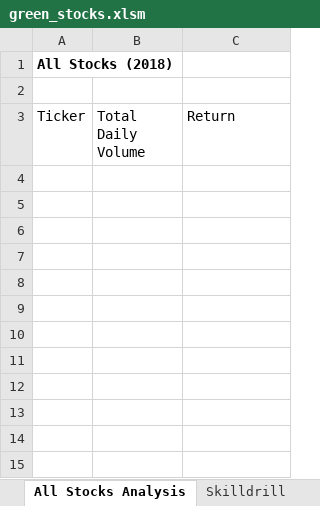
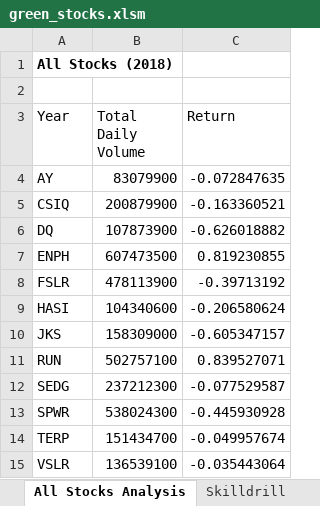
Before and after one commit to pbryzek/stock-analysis, an Excel workbook: green_stocks.xlsm, sheet All Stocks Analysis, drawn as a sheet; values as stored, in another font and other column widths than the file's, no borders; the diff names each change by its address in the sheet, - before the commit and + after, or states it on an @@ line.

Commit message:
2.3.3

```diff
--- a/green_stocks.xlsm (sheet All Stocks Analysis)
+++ b/green_stocks.xlsm (sheet All Stocks Analysis)
-A3: Ticker
+A3: Year
+row 4: AY | 83079900 | -0.072847635
+row 5: CSIQ | 200879900 | -0.163360521
+row 6: DQ | 107873900 | -0.626018882
+row 7: ENPH | 607473500 | 0.819230855
+row 8: FSLR | 478113900 | -0.39713192
+row 9: HASI | 104340600 | -0.206580624
+row 10: JKS | 158309000 | -0.605347157
+row 11: RUN | 502757100 | 0.839527071
+row 12: SEDG | 237212300 | -0.077529587
+row 13: SPWR | 538024300 | -0.445930928
+row 14: TERP | 151434700 | -0.049957674
+row 15: VSLR | 136539100 | -0.035443064
```
